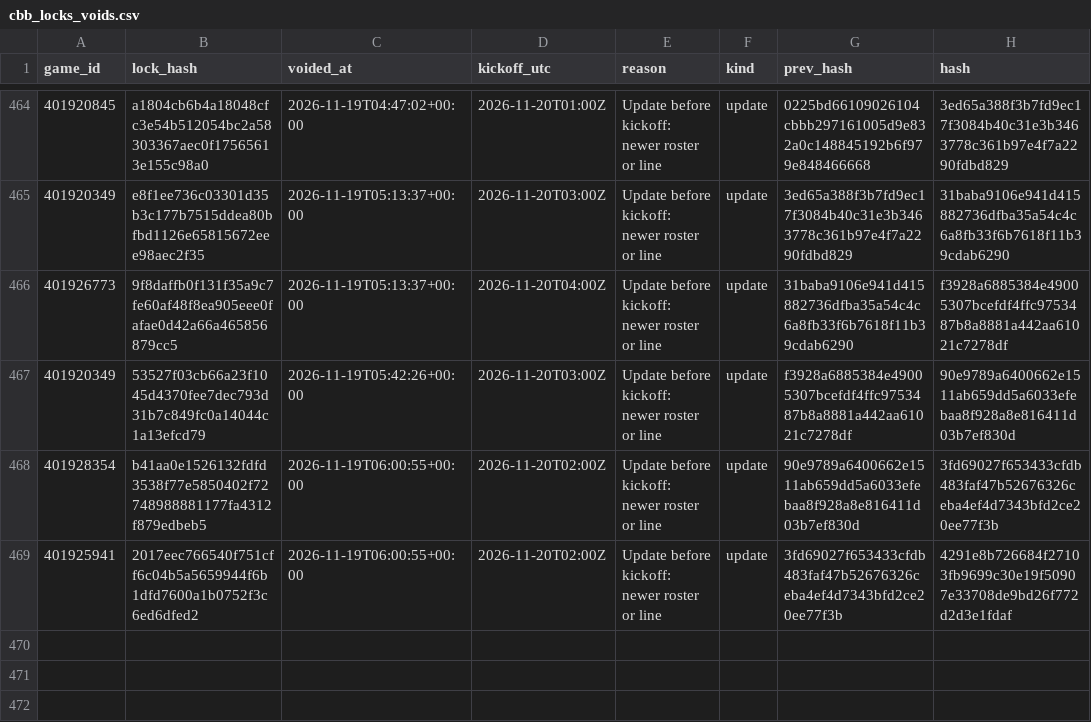
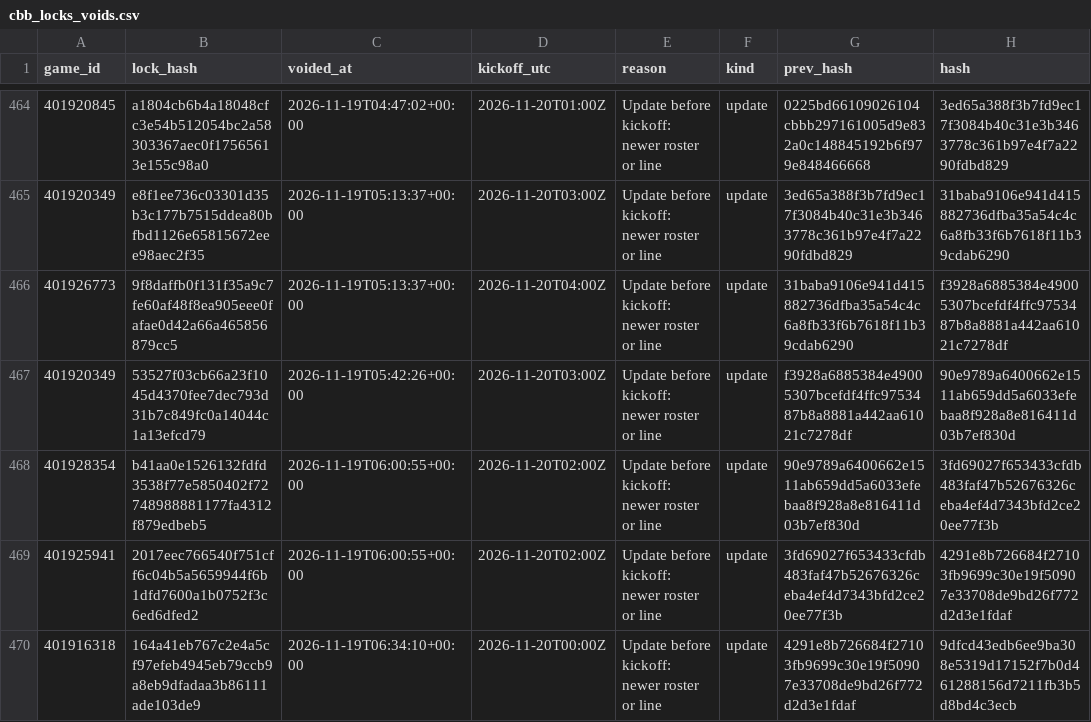
Before and after one commit to Seed808/theesness-data, a CSV file: model/ledger/cbb_locks_voids.csv, drawn as a sheet; only a part is shown, gaps mark what is left out; the diff names each change by its address in the sheet, - before the commit and + after, or states it on an @@ line.

```diff
--- a/model/ledger/cbb_locks_voids.csv
+++ b/model/ledger/cbb_locks_voids.csv
+row 470: 401916318 | 164a41eb767c2e4a5cf97efeb4945eb79ccb9a8eb9dfadaa3b86111ade103de9 | 2026-11-19T06:34:10+00:00 | 2026-11-20T00:00Z | Update before kickoff: newer roster or line | update | 4291e8b726684f27103fb9699c30e19f50907e33708de9bd26f772d2d3e1fdaf | 9dfcd43edb6ee9ba308e5319d17152f7b0d461288156d7211fb3b5d8bd4c3ecb
```
Also changed, not shown: model/ledger/cbb_locks.csv, model/ledger/firstline_nhl.csv, 30 other files.
